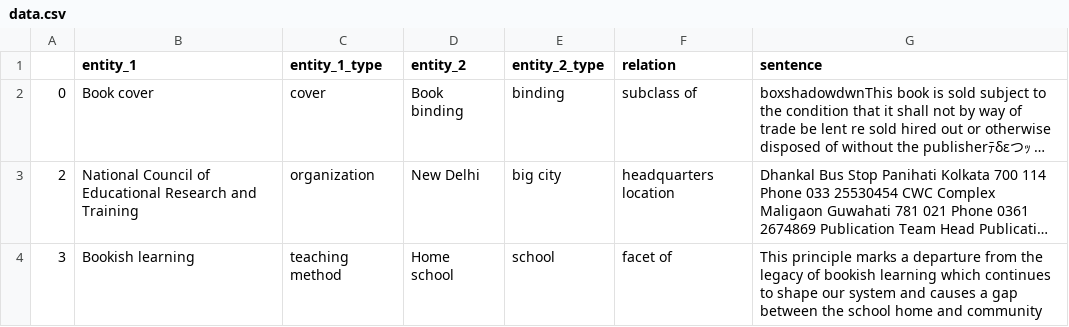
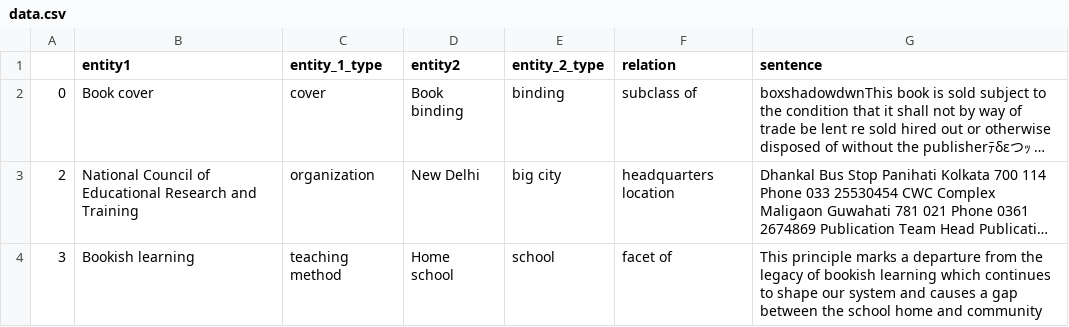
Before and after one commit to YoZu-AI/Neo4j_Data, a CSV file: Class_6_Science_NCERT/data.csv, drawn as a sheet; only a part is shown; long unchanged cells end in …; the diff names each change by its address in the sheet, - before the commit and + after, or states it on an @@ line.

Commit message:
Update data.csv
changed entity_1 to enity1 and similarly for entity_2

```diff
--- a/Class_6_Science_NCERT/data.csv
+++ b/Class_6_Science_NCERT/data.csv
-B1: entity_1
+B1: entity1
-D1: entity_2
+D1: entity2
```
